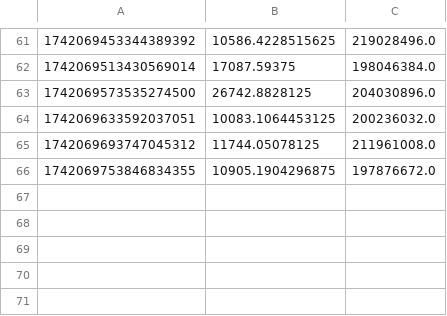
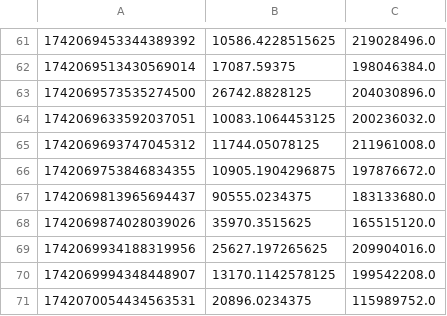
Before and after one commit to v-mrg/starlink-grpc-tools, a CSV file: march15throughput.csv, drawn as a sheet; only a part is shown, gaps mark what is left out; the diff names each change by its address in the sheet, - before the commit and + after, or states it on an @@ line.

Commit message:
updating throughput

```diff
--- a/march15throughput.csv
+++ b/march15throughput.csv
+row 67: 1742069813965694437 | 90555.0234375 | 183133680.0
+row 68: 1742069874028039026 | 35970.3515625 | 165515120.0
+row 69: 1742069934188319956 | 25627.197265625 | 209904016.0
+row 70: 1742069994348448907 | 13170.1142578125 | 199542208.0
+row 71: 1742070054434563531 | 20896.0234375 | 115989752.0
```
